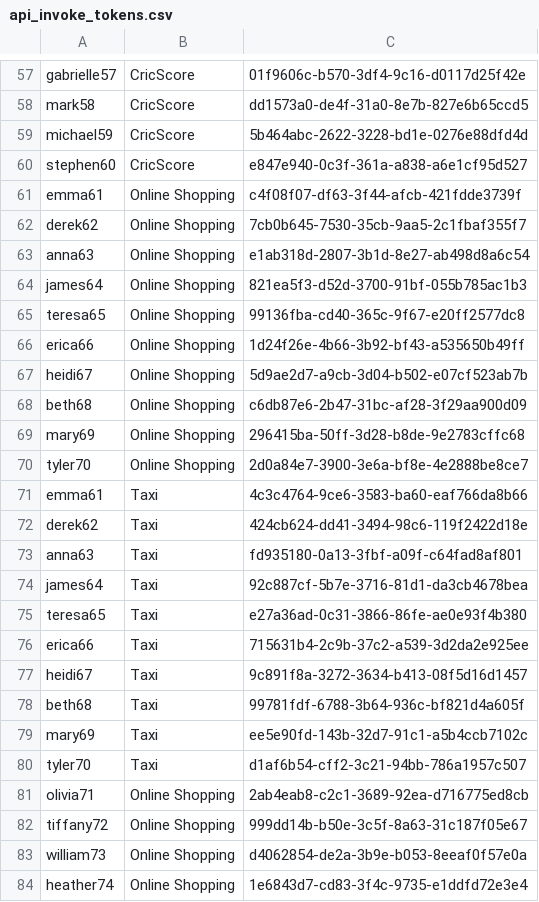
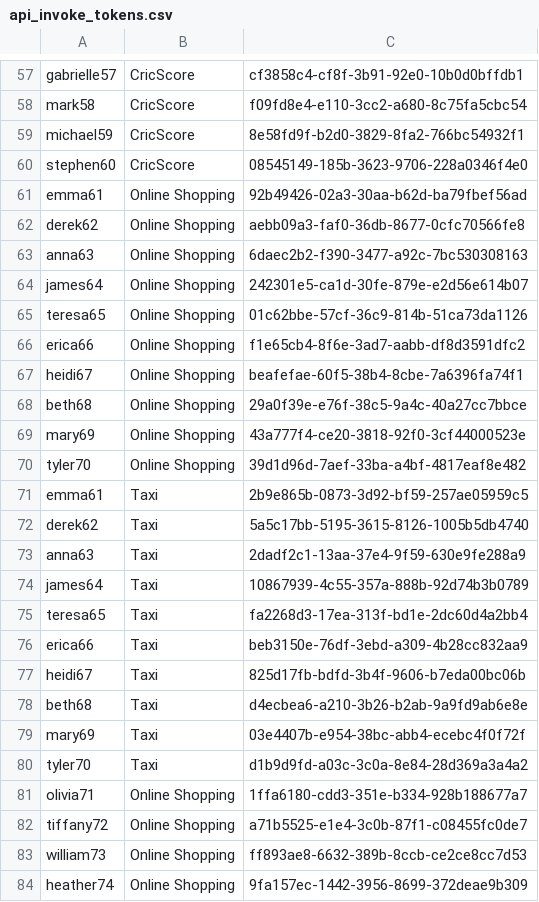
Before and after one commit to ThaminduDilshan/APIM-Traffic-Tool, a CSV file: APIM_scenario/api_invoke_tokens.csv, drawn as a sheet; only a part is shown, gaps mark what is left out; the diff covers the shown part only; the diff names each change by its address in the sheet, - before the commit and + after, or states it on an @@ line.

```diff
--- a/APIM_scenario/api_invoke_tokens.csv
+++ b/APIM_scenario/api_invoke_tokens.csv
-C57: 01f9606c-b570-3df4-9c16-d0117d25f42e
+C57: cf3858c4-cf8f-3b91-92e0-10b0d0bffdb1
-C58: dd1573a0-de4f-31a0-8e7b-827e6b65ccd5
+C58: f09fd8e4-e110-3cc2-a680-8c75fa5cbc54
-C59: 5b464abc-2622-3228-bd1e-0276e88dfd4d
+C59: 8e58fd9f-b2d0-3829-8fa2-766bc54932f1
-C60: e847e940-0c3f-361a-a838-a6e1cf95d527
+C60: 08545149-185b-3623-9706-228a0346f4e0
-C61: c4f08f07-df63-3f44-afcb-421fdde3739f
+C61: 92b49426-02a3-30aa-b62d-ba79fbef56ad
-C62: 7cb0b645-7530-35cb-9aa5-2c1fbaf355f7
+C62: aebb09a3-faf0-36db-8677-0cfc70566fe8
-C63: e1ab318d-2807-3b1d-8e27-ab498d8a6c54
+C63: 6daec2b2-f390-3477-a92c-7bc530308163
-C64: 821ea5f3-d52d-3700-91bf-055b785ac1b3
+C64: 242301e5-ca1d-30fe-879e-e2d56e614b07
-C65: 99136fba-cd40-365c-9f67-e20ff2577dc8
+C65: 01c62bbe-57cf-36c9-814b-51ca73da1126
-C66: 1d24f26e-4b66-3b92-bf43-a535650b49ff
+C66: f1e65cb4-8f6e-3ad7-aabb-df8d3591dfc2
-C67: 5d9ae2d7-a9cb-3d04-b502-e07cf523ab7b
+C67: beafefae-60f5-38b4-8cbe-7a6396fa74f1
-C68: c6db87e6-2b47-31bc-af28-3f29aa900d09
+C68: 29a0f39e-e76f-38c5-9a4c-40a27cc7bbce
-C69: 296415ba-50ff-3d28-b8de-9e2783cffc68
+C69: 43a777f4-ce20-3818-92f0-3cf44000523e
-C70: 2d0a84e7-3900-3e6a-bf8e-4e2888be8ce7
+C70: 39d1d96d-7aef-33ba-a4bf-4817eaf8e482
-C71: 4c3c4764-9ce6-3583-ba60-eaf766da8b66
+C71: 2b9e865b-0873-3d92-bf59-257ae05959c5
-C72: 424cb624-dd41-3494-98c6-119f2422d18e
+C72: 5a5c17bb-5195-3615-8126-1005b5db4740
-C73: fd935180-0a13-3fbf-a09f-c64fad8af801
+C73: 2dadf2c1-13aa-37e4-9f59-630e9fe288a9
-C74: 92c887cf-5b7e-3716-81d1-da3cb4678bea
+C74: 10867939-4c55-357a-888b-92d74b3b0789
-C75: e27a36ad-0c31-3866-86fe-ae0e93f4b380
+C75: fa2268d3-17ea-313f-bd1e-2dc60d4a2bb4
-C76: 715631b4-2c9b-37c2-a539-3d2da2e925ee
+C76: beb3150e-76df-3ebd-a309-4b28cc832aa9
-C77: 9c891f8a-3272-3634-b413-08f5d16d1457
+C77: 825d17fb-bdfd-3b4f-9606-b7eda00bc06b
-C78: 99781fdf-6788-3b64-936c-bf821d4a605f
+C78: d4ecbea6-a210-3b26-b2ab-9a9fd9ab6e8e
-C79: ee5e90fd-143b-32d7-91c1-a5b4ccb7102c
+C79: 03e4407b-e954-38bc-abb4-ecebc4f0f72f
-C80: d1af6b54-cff2-3c21-94bb-786a1957c507
+C80: d1b9d9fd-a03c-3c0a-8e84-28d369a3a4a2
-C81: 2ab4eab8-c2c1-3689-92ea-d716775ed8cb
+C81: 1ffa6180-cdd3-351e-b334-928b188677a7
-C82: 999dd14b-b50e-3c5f-8a63-31c187f05e67
+C82: a71b5525-e1e4-3c0b-87f1-c08455fc0de7
-C83: d4062854-de2a-3b9e-b053-8eeaf0f57e0a
+C83: ff893ae8-6632-389b-8ccb-ce2ce8cc7d53
-C84: 1e6843d7-cd83-3f4c-9735-e1ddfd72e3e4
+C84: 9fa157ec-1442-3956-8699-372deae9b309
```
Also changed, not shown: 122 edited cells elsewhere in this file, dataset/ip_list_api_invoke_1.csv, 6 other files.
